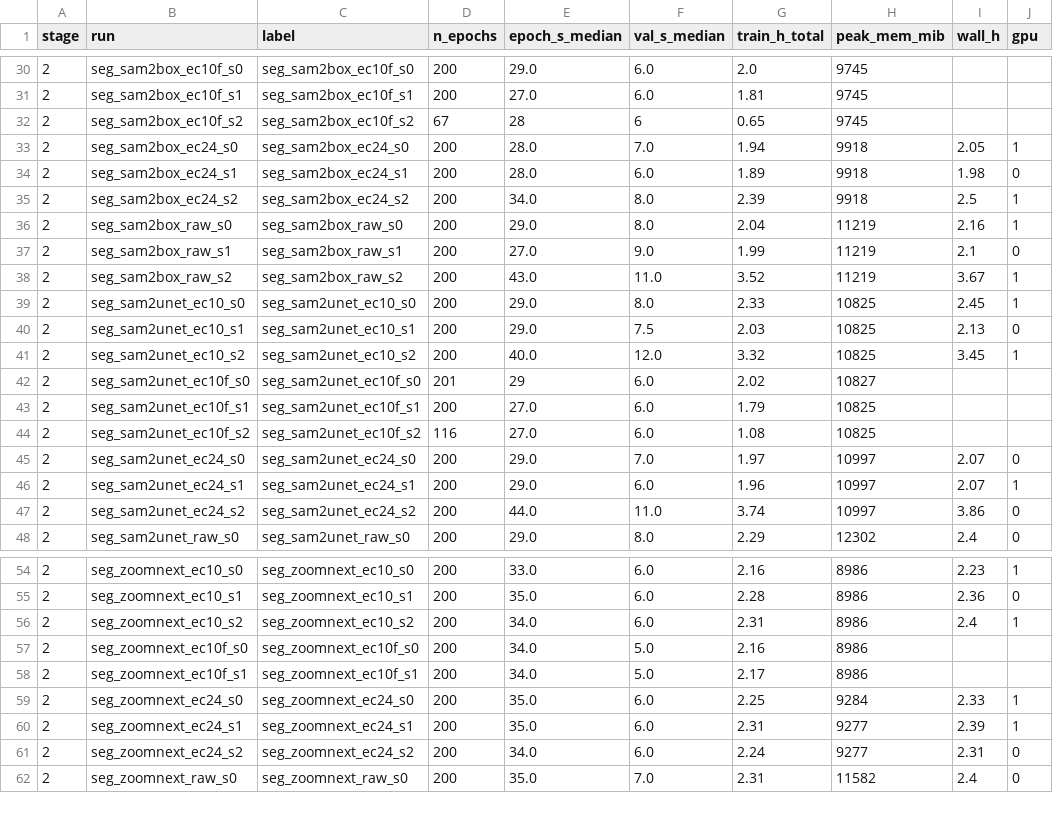
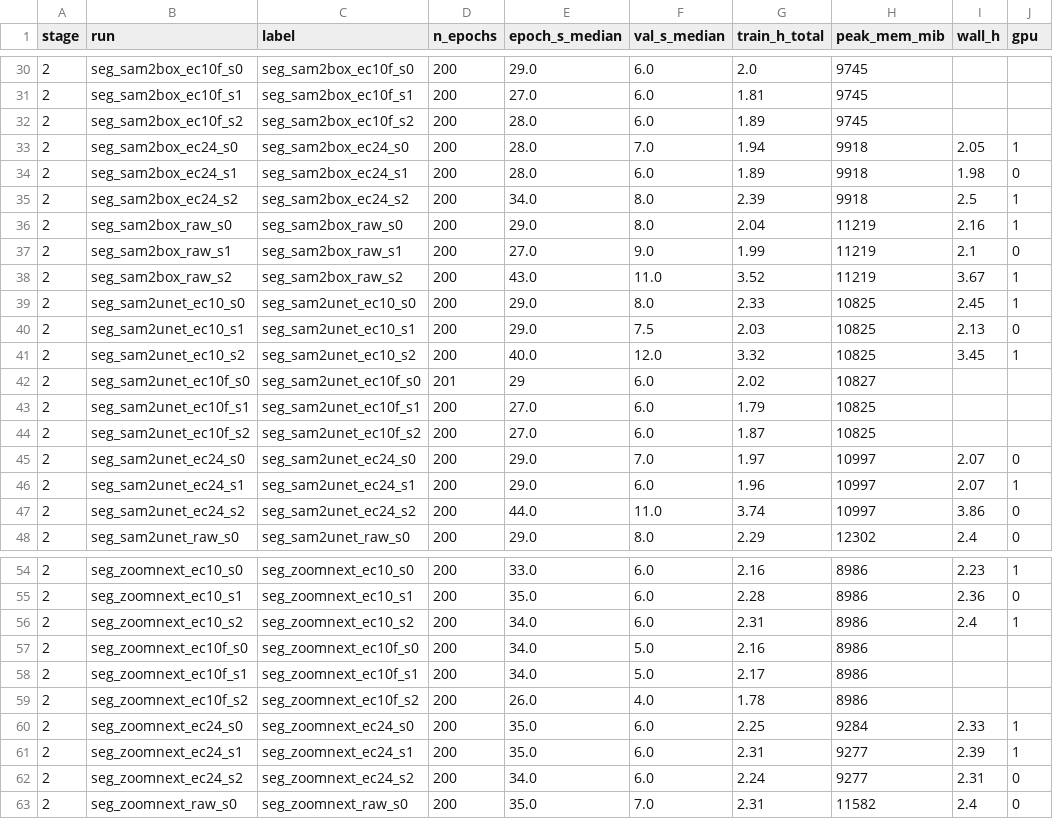
Before and after one commit to Chaoyi-He1/hsi_camo, a CSV file: docs/paper/tables/compute.csv, drawn as a sheet; only a part is shown, gaps mark what is left out.

```diff
--- a/docs/paper/tables/compute.csv
+++ b/docs/paper/tables/compute.csv
@@ -31,3 +31,3 @@ stage,run,label,n_epochs,epoch_s_median,val_s_median,train_h_total,peak_mem_mib,
 2,seg_sam2box_ec10f_s1,seg_sam2box_ec10f_s1,200,27.0,6.0,1.81,9745,,
-2,seg_sam2box_ec10f_s2,seg_sam2box_ec10f_s2,67,28,6,0.65,9745,,
+2,seg_sam2box_ec10f_s2,seg_sam2box_ec10f_s2,200,28.0,6.0,1.89,9745,,
 2,seg_sam2box_ec24_s0,seg_sam2box_ec24_s0,200,28.0,7.0,1.94,9918,2.05,1
@@ -43,3 +43,3 @@ stage,run,label,n_epochs,epoch_s_median,val_s_median,train_h_total,peak_mem_mib,
 2,seg_sam2unet_ec10f_s1,seg_sam2unet_ec10f_s1,200,27.0,6.0,1.79,10825,,
-2,seg_sam2unet_ec10f_s2,seg_sam2unet_ec10f_s2,116,27.0,6.0,1.08,10825,,
+2,seg_sam2unet_ec10f_s2,seg_sam2unet_ec10f_s2,200,27.0,6.0,1.87,10825,,
 2,seg_sam2unet_ec24_s0,seg_sam2unet_ec24_s0,200,29.0,7.0,1.97,10997,2.07,0
@@ -58,2 +58,3 @@ stage,run,label,n_epochs,epoch_s_median,val_s_median,train_h_total,peak_mem_mib,
 2,seg_zoomnext_ec10f_s1,seg_zoomnext_ec10f_s1,200,34.0,5.0,2.17,8986,,
+2,seg_zoomnext_ec10f_s2,seg_zoomnext_ec10f_s2,200,26.0,4.0,1.78,8986,,
 2,seg_zoomnext_ec24_s0,seg_zoomnext_ec24_s0,200,35.0,6.0,2.25,9284,2.33,1
```
Also changed, not shown: docs/paper/tables/box_study.csv, docs/paper/tables/end_to_end_chains.csv, 12 other files.
